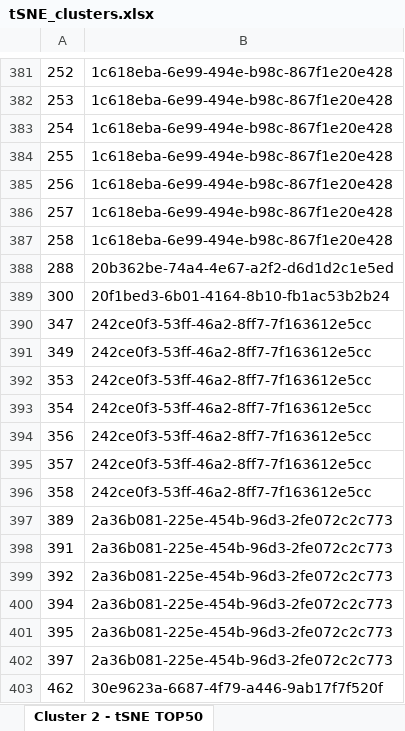
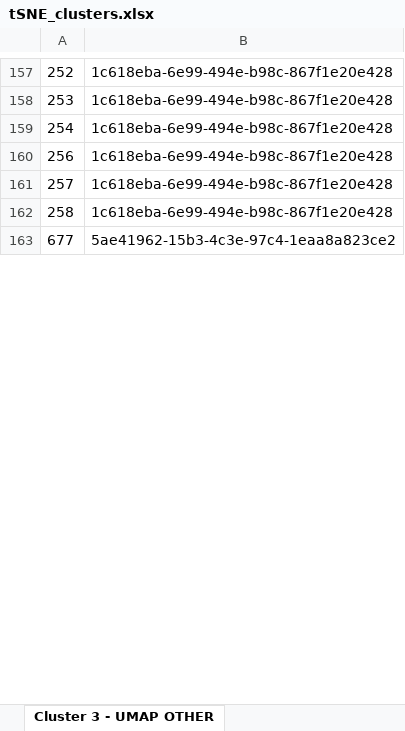
Before and after one commit to YangChencyy/Migraine_Predictive_Analytics, an Excel workbook: src/tSNE_clusters.xlsx, sheet Cluster 3 - UMAP OTHER, drawn as a sheet; only a part is shown, gaps mark what is left out; the shorter side is filled out with more unchanged rows; values as stored, in another font and other column widths than the file's, no borders; removed rows and columns are numbered as before the commit, all else as after; the diff covers the shown part only; the diff names each change by its address in the sheet, - before the commit and + after, or states it on an @@ line.

Commit message:
adding a cluster in figure12

```diff
--- a/src/tSNE_clusters.xlsx (sheet Cluster 3 - UMAP OTHER)
+++ b/src/tSNE_clusters.xlsx (sheet Cluster 3 - UMAP OTHER)
-sheet tab: Cluster 2 - tSNE TOP50
+sheet tab: Cluster 3 - UMAP OTHER
-row 384: 255 | 1c618eba-6e99-494e-b98c-867f1e20e428
-row 388: 288 | 20b362be-74a4-4e67-a2f2-d6d1d2c1e5ed
-row 389: 300 | 20f1bed3-6b01-4164-8b10-fb1ac53b2b24
-row 390: 347 | 242ce0f3-53ff-46a2-8ff7-7f163612e5cc
-row 391: 349 | 242ce0f3-53ff-46a2-8ff7-7f163612e5cc
-row 392: 353 | 242ce0f3-53ff-46a2-8ff7-7f163612e5cc
-row 393: 354 | 242ce0f3-53ff-46a2-8ff7-7f163612e5cc
-row 394: 356 | 242ce0f3-53ff-46a2-8ff7-7f163612e5cc
-row 395: 357 | 242ce0f3-53ff-46a2-8ff7-7f163612e5cc
-row 396: 358 | 242ce0f3-53ff-46a2-8ff7-7f163612e5cc
-row 397: 389 | 2a36b081-225e-454b-96d3-2fe072c2c773
-row 398: 391 | 2a36b081-225e-454b-96d3-2fe072c2c773
-row 399: 392 | 2a36b081-225e-454b-96d3-2fe072c2c773
-row 400: 394 | 2a36b081-225e-454b-96d3-2fe072c2c773
-row 401: 395 | 2a36b081-225e-454b-96d3-2fe072c2c773
-row 402: 397 | 2a36b081-225e-454b-96d3-2fe072c2c773
-row 403: 462 | 30e9623a-6687-4f79-a446-9ab17f7f520f
```
Also changed, not shown: 29 added rows, 573 removed rows and 2 edited cells elsewhere in this sheet, sheet Cluster 2 - UMAP all, sheet Cluster 1 - UMAP OTHER, sheet Cluster 4 - UMAP OTHER, sheet Cluster 2 - UMAP PAIN, sheet Cluster 4 - UMAP PAIN, sheet Cluster 2 - UMAP OTHER, 14 more sheets, other sheet tabs, 3 other files.
